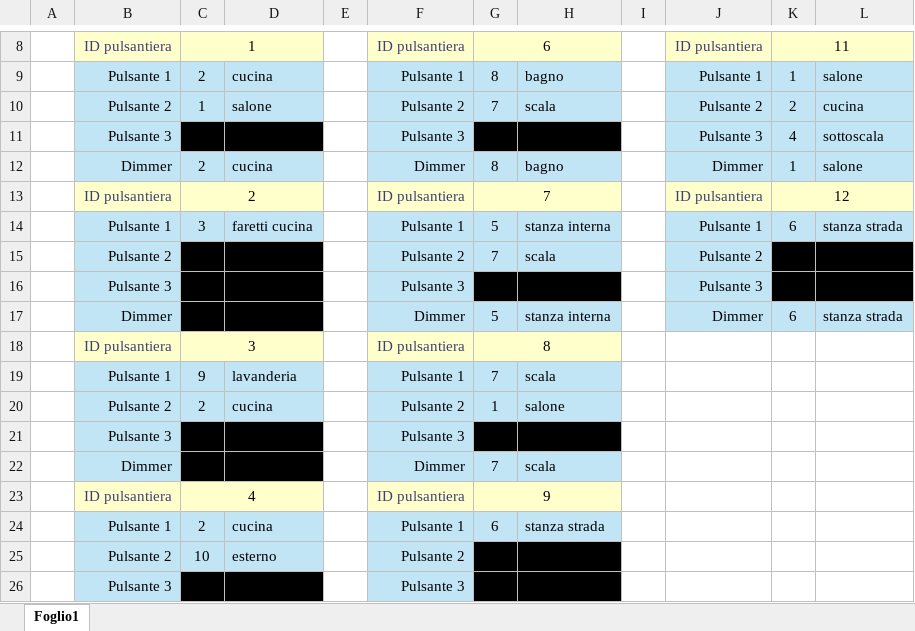
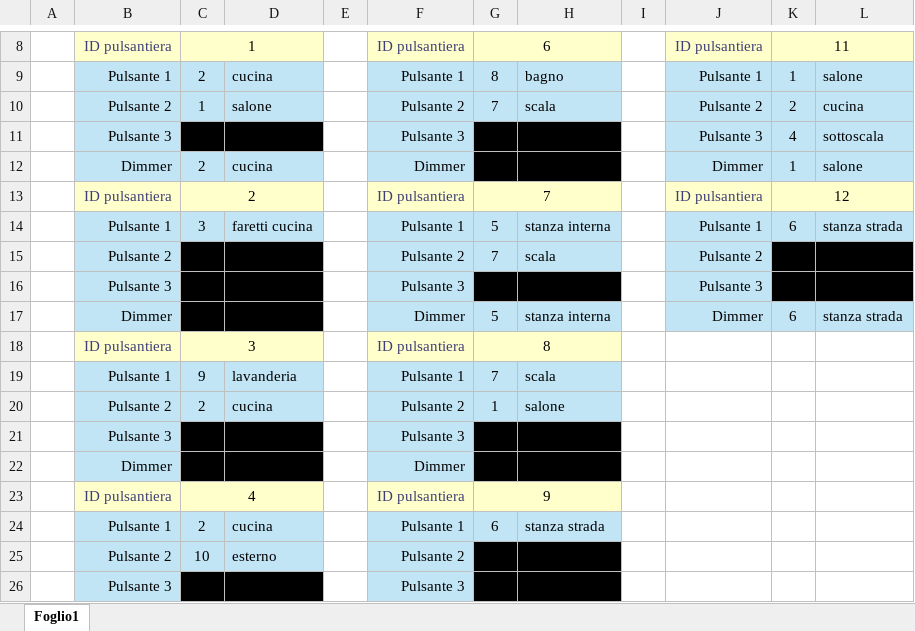
Before and after one commit to LoZioo/Domoticata, an Excel workbook: docs/Mappa zone (compilato).xlsx, sheet Foglio1, drawn as a sheet; only a part is shown, gaps mark what is left out; values as stored, in another font and other column widths than the file's, no borders; the diff names each change by its address in the sheet, - before the commit and + after, or states it on an @@ line.

```diff
--- a/docs/Mappa zone (compilato).xlsx (sheet Foglio1)
+++ b/docs/Mappa zone (compilato).xlsx (sheet Foglio1)
-G12: 8
+G12: (empty)
-G12:H12 fill: #C1E5F5
+G12:H12 fill: #000000
-H12: bagno
+H12: (empty)
-G22: 7
+G22: (empty)
-G22:H22 fill: #C1E5F5
+G22:H22 fill: #000000
-H22: scala
+H22: (empty)
```
Also changed, not shown: docs/Mappa zone.xlsx.
